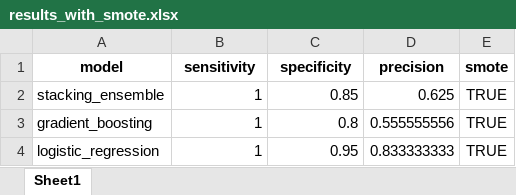
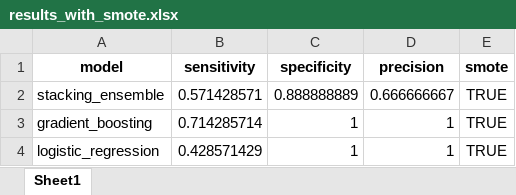
Before and after one commit to danilopcarlotti/nlp4law, an Excel workbook: notebooks/4. Supervised learning/results_with_smote.xlsx, sheet Sheet1, drawn as a sheet; values as stored, in another font and other column widths than the file's, no borders; the diff names each change by its address in the sheet, - before the commit and + after, or states it on an @@ line.

Commit message:
supervised learning

```diff
--- a/notebooks/4. Supervised learning/results_with_smote.xlsx (sheet Sheet1)
+++ b/notebooks/4. Supervised learning/results_with_smote.xlsx (sheet Sheet1)
-B2 (sensitivity): 1
+B2 (sensitivity): 0.571428571
-C2 (specificity): 0.85
+C2 (specificity): 0.888888889
-D2 (precision): 0.625
+D2 (precision): 0.666666667
-B3 (sensitivity): 1
+B3 (sensitivity): 0.714285714
-C3 (specificity): 0.8
+C3 (specificity): 1
-D3 (precision): 0.555555556
+D3 (precision): 1
-B4 (sensitivity): 1
+B4 (sensitivity): 0.428571429
-C4 (specificity): 0.95
+C4 (specificity): 1
-D4 (precision): 0.833333333
+D4 (precision): 1
```
Also changed, not shown: notebooks/4. Supervised learning/results_without_smote.xlsx, 12 other files.
